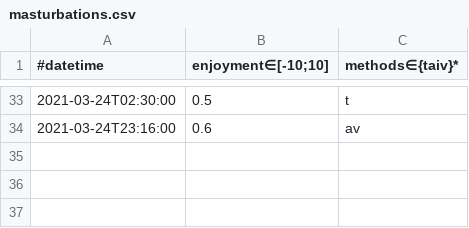
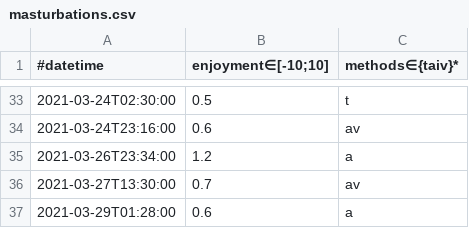
Before and after one commit to niplav/niplav.github.io, a CSV file: data/masturbations.csv, drawn as a sheet; only a part is shown, gaps mark what is left out.

```diff
--- a/data/masturbations.csv
+++ b/data/masturbations.csv
@@ -34 +34,4 @@
 2021-03-24T23:16:00,0.6,av
+2021-03-26T23:34:00,1.2,a
+2021-03-27T13:30:00,0.7,av
+2021-03-29T01:28:00,0.6,a
```
Also changed, not shown: 10 other files.
